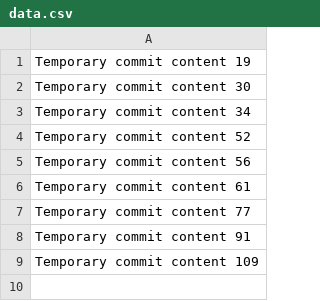
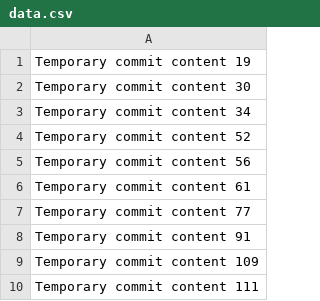
Before and after one commit to attayeeEsmatullah/psychic-garbanzo, a CSV file: data.csv, drawn as a sheet.

```diff
--- a/data.csv
+++ b/data.csv
@@ -9 +9,2 @@ Temporary commit content 91
 Temporary commit content 109
+Temporary commit content 111
```
